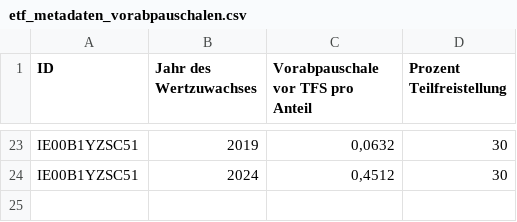
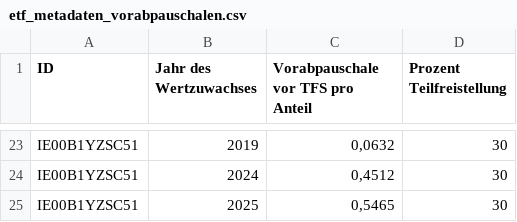
Before and after one commit to MelleD/portfolio-performance-vorabpauschale, a CSV file: etf_metadaten_vorabpauschalen.csv, drawn as a sheet; only a part is shown, gaps mark what is left out.

```diff
--- a/etf_metadaten_vorabpauschalen.csv
+++ b/etf_metadaten_vorabpauschalen.csv
@@ -24 +24,2 @@ IE00B1YZSC51;2019;0,0632;30
 IE00B1YZSC51;2024;0,4512;30
+IE00B1YZSC51;2025;0,5465;30
```
